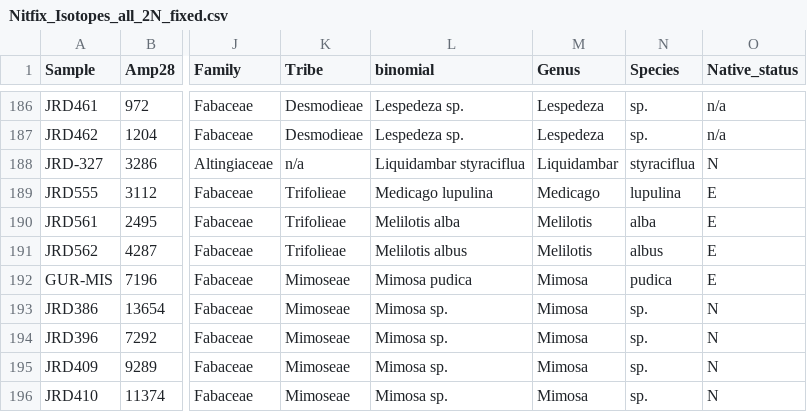
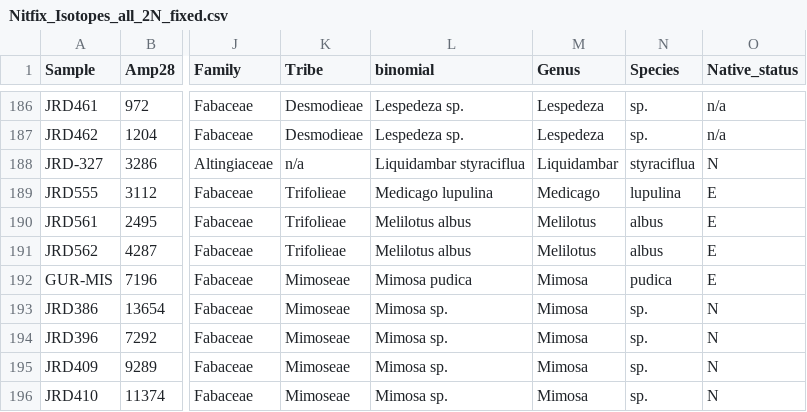
Before and after one commit to ryanafolk/isotope, a CSV file: Nitfix_Isotopes_all_2N_fixed.csv, drawn as a sheet; only a part is shown, gaps mark what is left out; the diff names each change by its address in the sheet, - before the commit and + after, or states it on an @@ line.

```diff
--- a/Nitfix_Isotopes_all_2N_fixed.csv
+++ b/Nitfix_Isotopes_all_2N_fixed.csv
-L190 (binomial): Melilotis alba
+L190 (binomial): Melilotus albus
-M190:M191 (Genus): Melilotis
+M190:M191 (Genus): Melilotus
-N190 (Species): alba
+N190 (Species): albus
-L191 (binomial): Melilotis albus
+L191 (binomial): Melilotus albus
```
Also changed, not shown: 16 other files.
